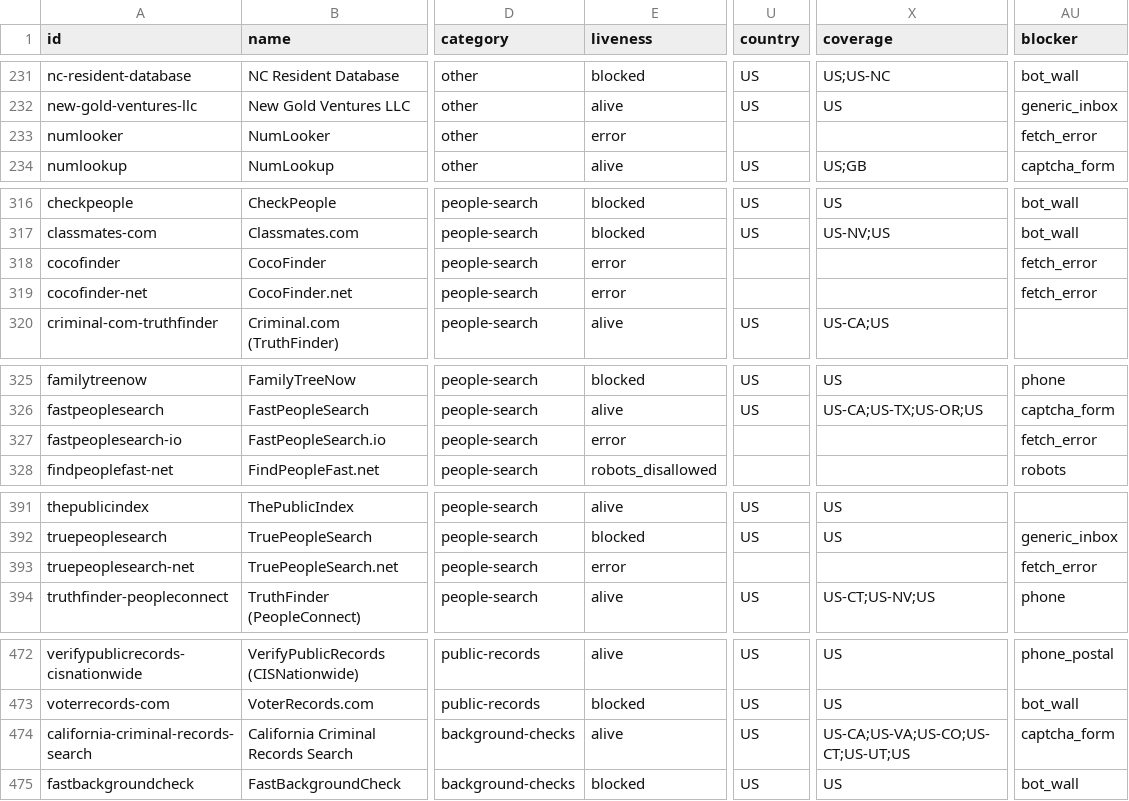
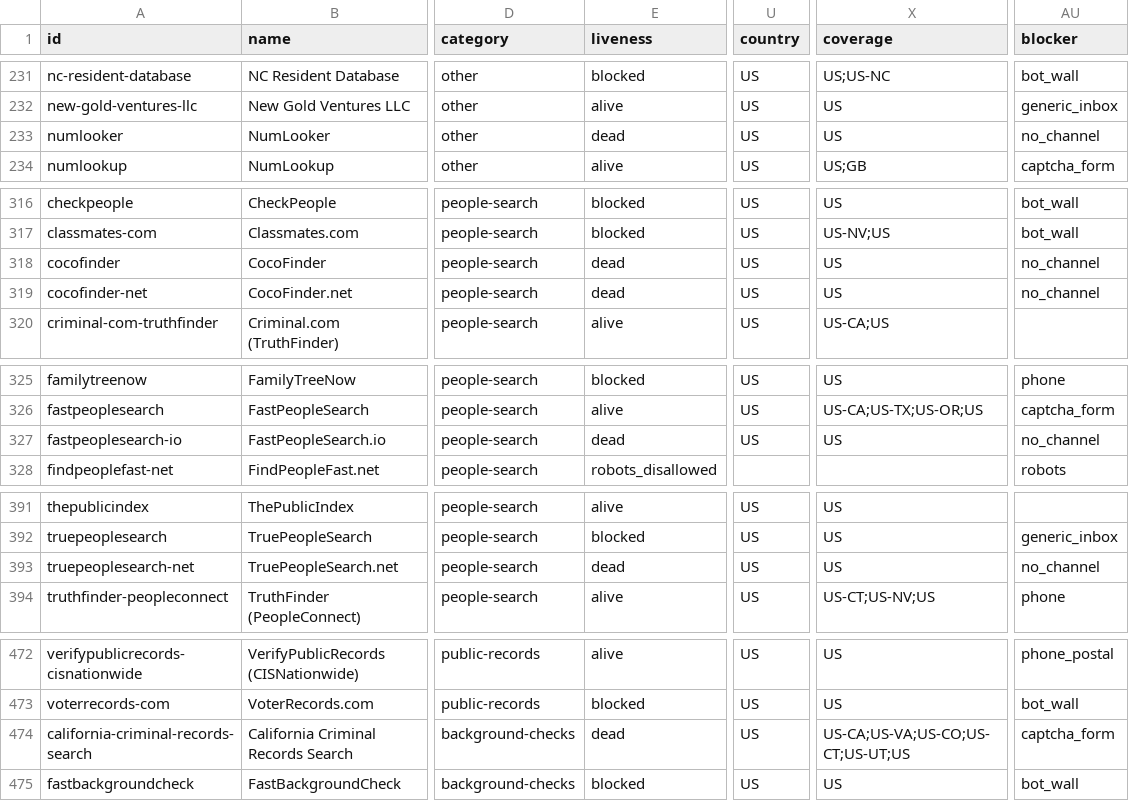
Before and after one commit to cvs0/data-brokers-list, a CSV file: data/v4/brokers.csv, drawn as a sheet; only a part is shown, gaps mark what is left out; the diff covers the shown part only; the diff names each change by its address in the sheet, - before the commit and + after, or states it on an @@ line.

Commit message:
fix: mark seven unreachable brokers offline
Five sites (NumLooker, CocoFinder, CocoFinder.net, FastPeopleSearch.io,
TruePeopleSearch.net) return Cloudflare 522 or time out. The name searches
on californiacriminalrecords.org and texasarrestwarrants.org return 404.

```diff
--- a/data/v4/brokers.csv
+++ b/data/v4/brokers.csv
-E233 (liveness): error
+E233 (liveness): dead
-U233 (country): (empty)
+U233 (country): US
-X233 (coverage): (empty)
+X233 (coverage): US
-AU233 (blocker): fetch_error
+AU233 (blocker): no_channel
-E318:E319 (liveness): error
+E318:E319 (liveness): dead
-U318:U319 (country): (empty)
+U318:U319 (country): US
-X318:X319 (coverage): (empty)
+X318:X319 (coverage): US
-AU318:AU319 (blocker): fetch_error
+AU318:AU319 (blocker): no_channel
-E327 (liveness): error
+E327 (liveness): dead
-U327 (country): (empty)
+U327 (country): US
-X327 (coverage): (empty)
+X327 (coverage): US
-AU327 (blocker): fetch_error
+AU327 (blocker): no_channel
-E393 (liveness): error
+E393 (liveness): dead
-U393 (country): (empty)
+U393 (country): US
-X393 (coverage): (empty)
+X393 (coverage): US
-AU393 (blocker): fetch_error
+AU393 (blocker): no_channel
-E474 (liveness): alive
+E474 (liveness): dead
```
Also changed, not shown: 1 edited cell elsewhere in this file, data/v4/removal-blockers.csv, 3 other files.
